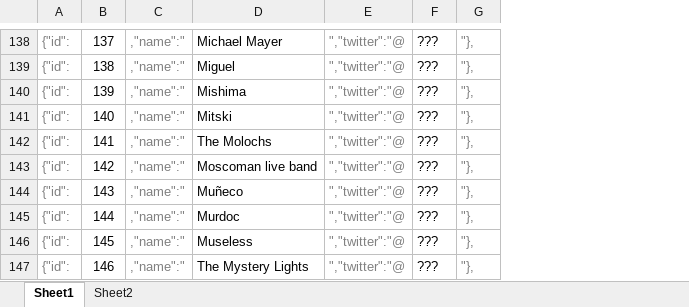
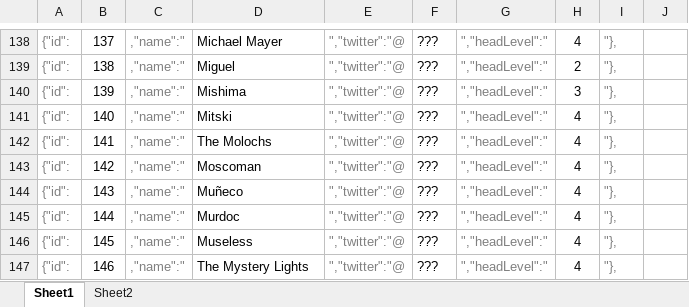
Before and after one commit to eduardbonada/hyper, an Excel workbook: bands.xlsx, sheet Sheet1, drawn as a sheet; only a part is shown, gaps mark what is left out; values as stored, in another font and other column widths than the file's, no borders; the diff covers the shown part only; the diff names each change by its address in the sheet, - before the commit and + after, or states it on an @@ line.

Commit message:
Add band headLevel, implement hype score as tfidf-like

```diff
--- a/bands.xlsx (sheet Sheet1)
+++ b/bands.xlsx (sheet Sheet1)
+column G, rows 138-147: all ","headLevel":"
+column H, rows 138-147: 4 | 2 | 3 | 4 | 4 | 4 | 4 | 4 | 4 | 4
+column J, empty
-D143: Moscoman live band
+D143: Moscoman
```
Also changed, not shown: 6 edited cells elsewhere in this sheet, formulas that keep their value, 5 other files.
